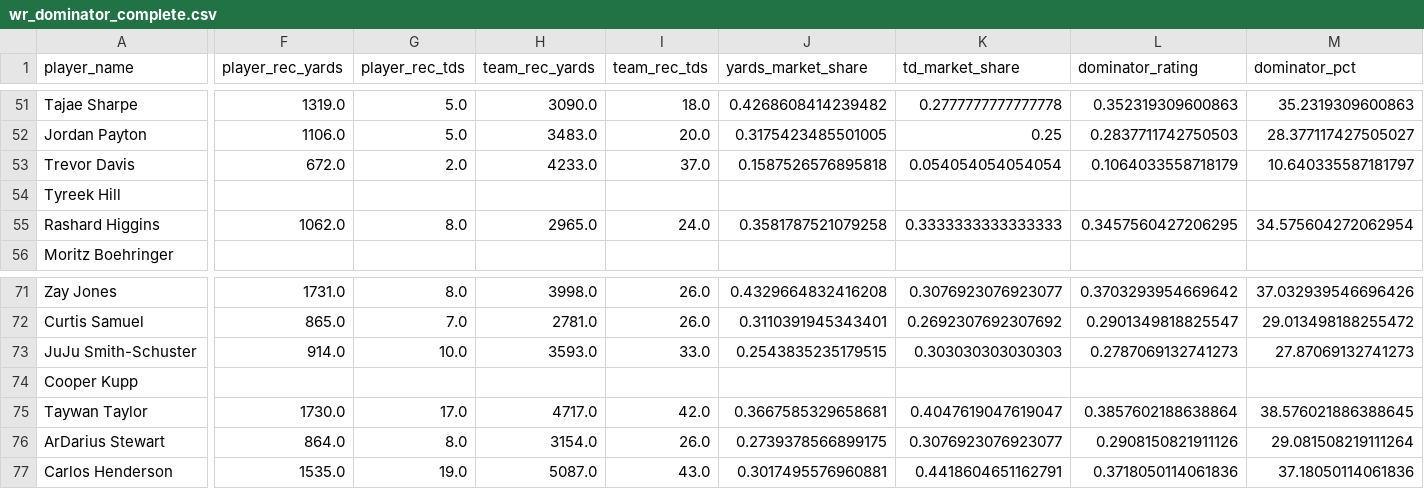
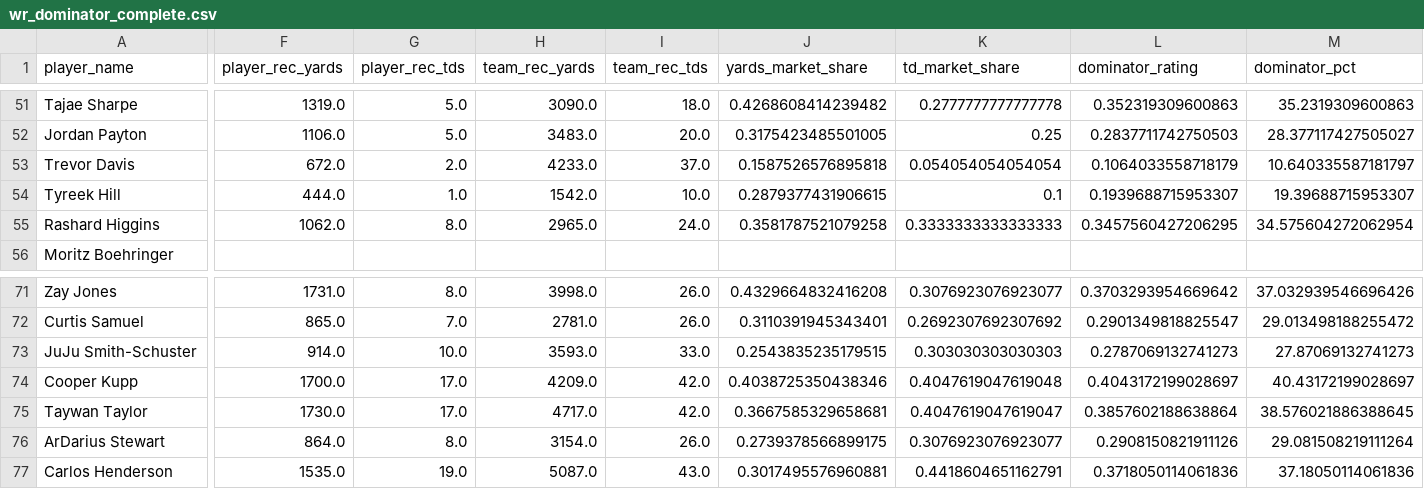
Before and after one commit to LavacheBeadsman/SlapModelV3, a CSV file: data/wr_dominator_complete.csv, drawn as a sheet; only a part is shown, gaps mark what is left out; the diff covers the shown part only; the diff names each change by its address in the sheet, - before the commit and + after, or states it on an @@ line.

```diff
--- a/data/wr_dominator_complete.csv
+++ b/data/wr_dominator_complete.csv
-F54 (player_rec_yards): (empty)
+F54 (player_rec_yards): 444.0
-G54 (player_rec_tds): (empty)
+G54 (player_rec_tds): 1.0
-H54 (team_rec_yards): (empty)
+H54 (team_rec_yards): 1542.0
-I54 (team_rec_tds): (empty)
+I54 (team_rec_tds): 10.0
-J54 (yards_market_share): (empty)
+J54 (yards_market_share): 0.2879377431906615
-K54 (td_market_share): (empty)
+K54 (td_market_share): 0.1
-L54 (dominator_rating): (empty)
+L54 (dominator_rating): 0.1939688715953307
-M54 (dominator_pct): (empty)
+M54 (dominator_pct): 19.39688715953307
-F74 (player_rec_yards): (empty)
+F74 (player_rec_yards): 1700.0
-G74 (player_rec_tds): (empty)
+G74 (player_rec_tds): 17.0
-H74 (team_rec_yards): (empty)
+H74 (team_rec_yards): 4209.0
-I74 (team_rec_tds): (empty)
+I74 (team_rec_tds): 42.0
-J74 (yards_market_share): (empty)
+J74 (yards_market_share): 0.4038725350438346
-K74 (td_market_share): (empty)
+K74 (td_market_share): 0.4047619047619048
-L74 (dominator_rating): (empty)
+L74 (dominator_rating): 0.4043172199028697
-M74 (dominator_pct): (empty)
+M74 (dominator_pct): 40.43172199028697
```
Also changed, not shown: 2 edited cells elsewhere in this file.
